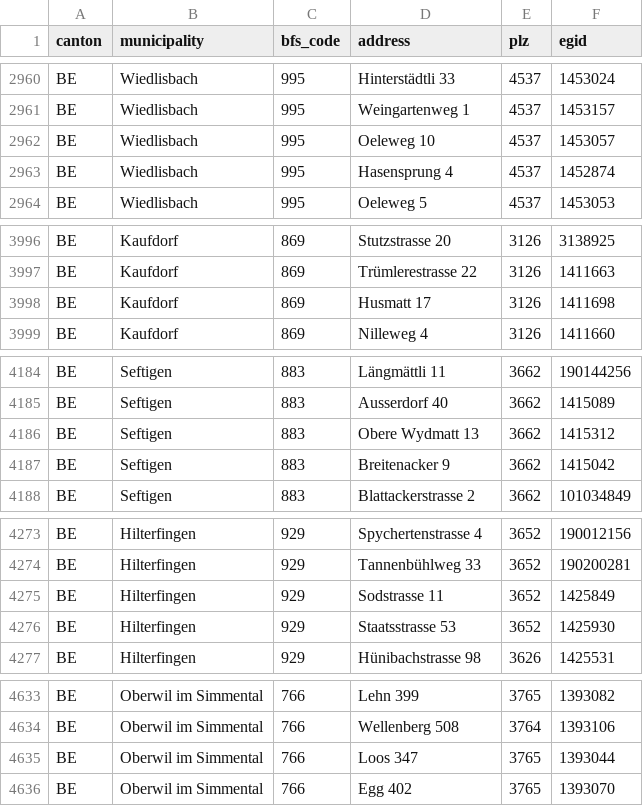
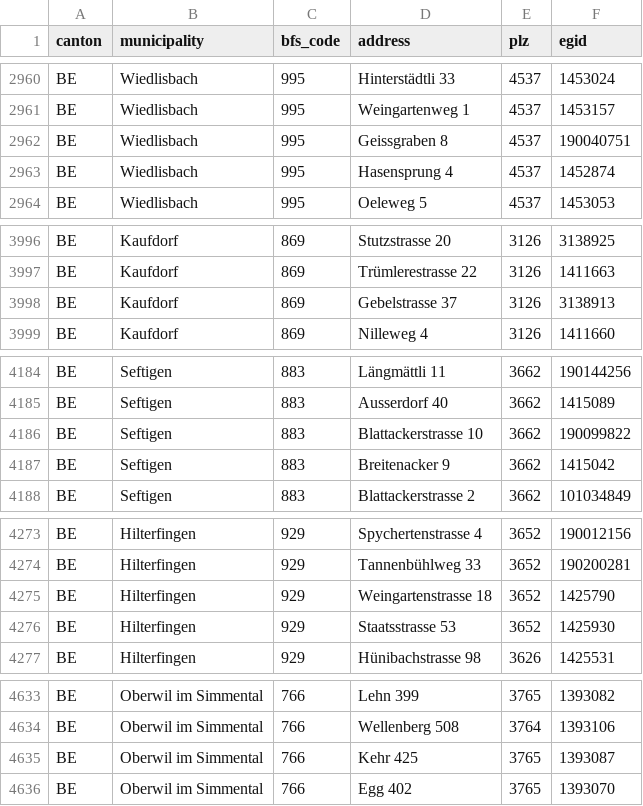
Before and after one commit to yujinleekim/swiss-pv-costs, a CSV file: municipality/municipality_addresses.csv, drawn as a sheet; only a part is shown, gaps mark what is left out; the diff covers the shown part only.

```diff
--- a/municipality/municipality_addresses.csv
+++ b/municipality/municipality_addresses.csv
@@ -2961,3 +2961,3 @@ BE,Wiedlisbach,995,Hinterstädtli 33,4537,1453024
 BE,Wiedlisbach,995,Weingartenweg 1,4537,1453157
-BE,Wiedlisbach,995,Oeleweg 10,4537,1453057
+BE,Wiedlisbach,995,Geissgraben 8,4537,190040751
 BE,Wiedlisbach,995,Hasensprung 4,4537,1452874
@@ -3997,3 +3997,3 @@ BE,Kaufdorf,869,Stutzstrasse 20,3126,3138925
 BE,Kaufdorf,869,Trümlerestrasse 22,3126,1411663
-BE,Kaufdorf,869,Husmatt 17,3126,1411698
+BE,Kaufdorf,869,Gebelstrasse 37,3126,3138913
 BE,Kaufdorf,869,Nilleweg 4,3126,1411660
@@ -4185,3 +4185,3 @@ BE,Seftigen,883,Längmättli 11,3662,190144256
 BE,Seftigen,883,Ausserdorf 40,3662,1415089
-BE,Seftigen,883,Obere Wydmatt 13,3662,1415312
+BE,Seftigen,883,Blattackerstrasse 10,3662,190099822
 BE,Seftigen,883,Breitenacker 9,3662,1415042
@@ -4274,3 +4274,3 @@ BE,Hilterfingen,929,Spychertenstrasse 4,3652,190012156
 BE,Hilterfingen,929,Tannenbühlweg 33,3652,190200281
-BE,Hilterfingen,929,Sodstrasse 11,3652,1425849
+BE,Hilterfingen,929,Weingartenstrasse 18,3652,1425790
 BE,Hilterfingen,929,Staatsstrasse 53,3652,1425930
@@ -4634,3 +4634,3 @@ BE,Oberwil im Simmental,766,Lehn 399,3765,1393082
 BE,Oberwil im Simmental,766,Wellenberg 508,3764,1393106
-BE,Oberwil im Simmental,766,Loos 347,3765,1393044
+BE,Oberwil im Simmental,766,Kehr 425,3765,1393087
 BE,Oberwil im Simmental,766,Egg 402,3765,1393070
```
Also changed, not shown: 88 edited cells elsewhere in this file, canton/solarrechner_quotes_summary.csv, 8 other files.
